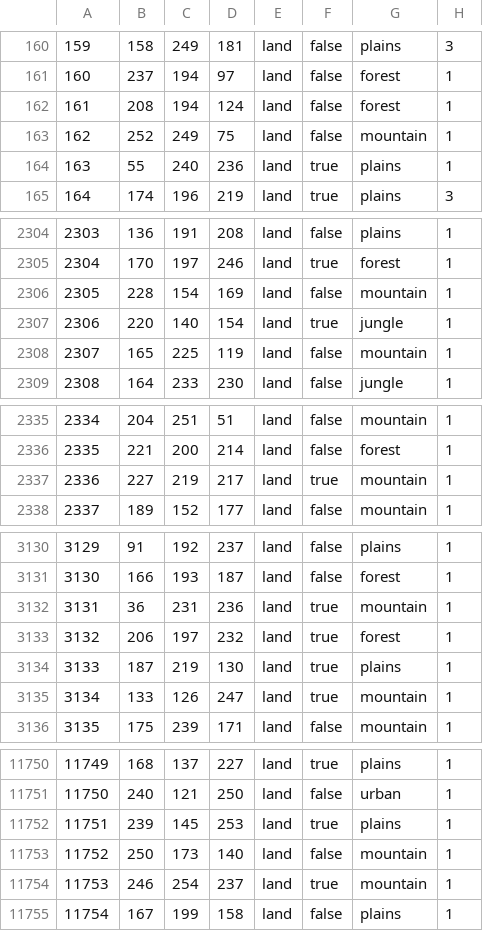
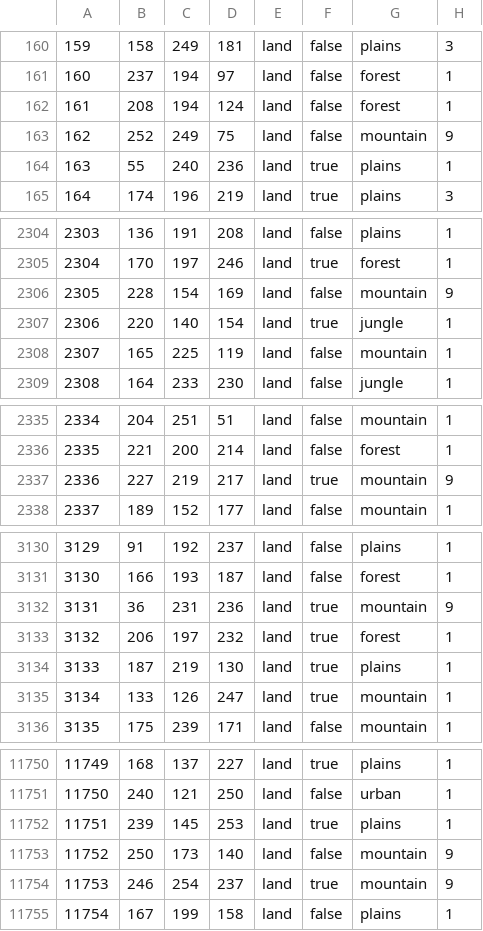
Before and after one commit to brainstormkid/Hearts-of-Abexilas, a CSV file: map/definition.csv, drawn as a sheet; only a part is shown, gaps mark what is left out; the diff covers the shown part only.

Commit message:
Added some Kejafros land

```diff
--- a/map/definition.csv
+++ b/map/definition.csv
@@ -162,3 +162,3 @@
 161;208;194;124;land;false;forest;1
-162;252;249;75;land;false;mountain;1
+162;252;249;75;land;false;mountain;9
 163;55;240;236;land;true;plains;1
@@ -2305,3 +2305,3 @@
 2304;170;197;246;land;true;forest;1
-2305;228;154;169;land;false;mountain;1
+2305;228;154;169;land;false;mountain;9
 2306;220;140;154;land;true;jungle;1
@@ -2336,3 +2336,3 @@
 2335;221;200;214;land;false;forest;1
-2336;227;219;217;land;true;mountain;1
+2336;227;219;217;land;true;mountain;9
 2337;189;152;177;land;false;mountain;1
@@ -3131,3 +3131,3 @@
 3130;166;193;187;land;false;forest;1
-3131;36;231;236;land;true;mountain;1
+3131;36;231;236;land;true;mountain;9
 3132;206;197;232;land;true;forest;1
@@ -11752,4 +11752,4 @@
 11751;239;145;253;land;true;plains;1
-11752;250;173;140;land;false;mountain;1
-11753;246;254;237;land;true;mountain;1
+11752;250;173;140;land;false;mountain;9
+11753;246;254;237;land;true;mountain;9
 11754;167;199;158;land;false;plains;1
```
Also changed, not shown: 10 edited cells elsewhere in this file.
